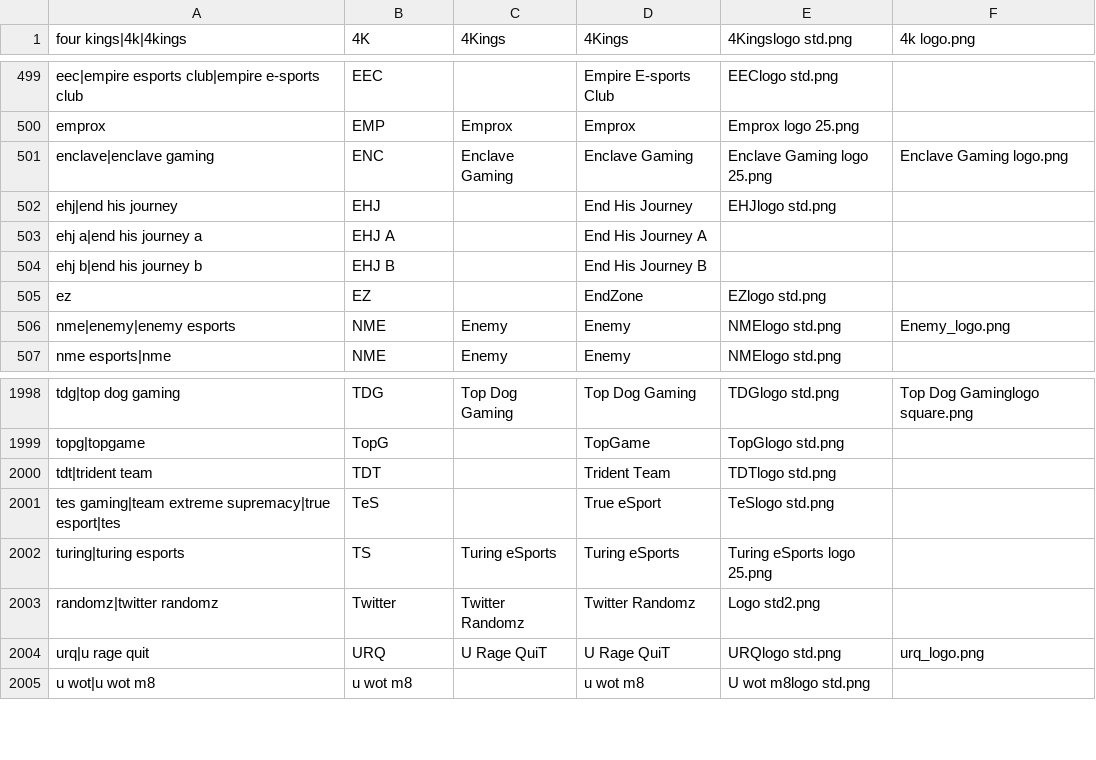
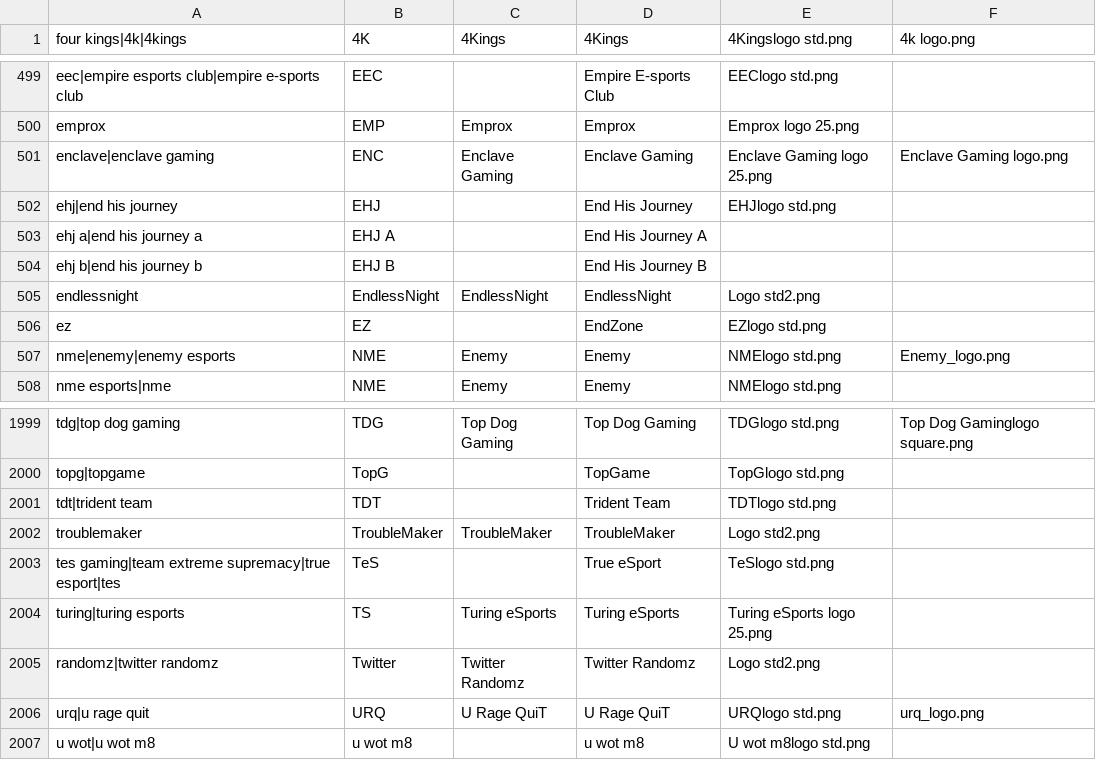
Before and after one commit to dominguesmarco/MediaWiki-TeamParserFunction, a CSV file: teams.csv, drawn as a sheet; only a part is shown, gaps mark what is left out.

Commit message:
Added JCG teams

```diff
--- a/teams.csv
+++ b/teams.csv
@@ -504,2 +504,3 @@ ehj a|end his journey a,EHJ A,,End His Journey A,,
 ehj b|end his journey b,EHJ B,,End His Journey B,,
+endlessnight,EndlessNight,EndlessNight,EndlessNight,Logo std2.png,
 ez,EZ,,EndZone,EZlogo std.png,
@@ -2000,2 +2001,3 @@ topg|topgame,TopG,,TopGame,TopGlogo std.png,
 tdt|trident team,TDT,,Trident Team,TDTlogo std.png,
+troublemaker,TroubleMaker,TroubleMaker,TroubleMaker,Logo std2.png,
 tes gaming|team extreme supremacy|true esport|tes,TeS,,True eSport,TeSlogo std.png,
```
